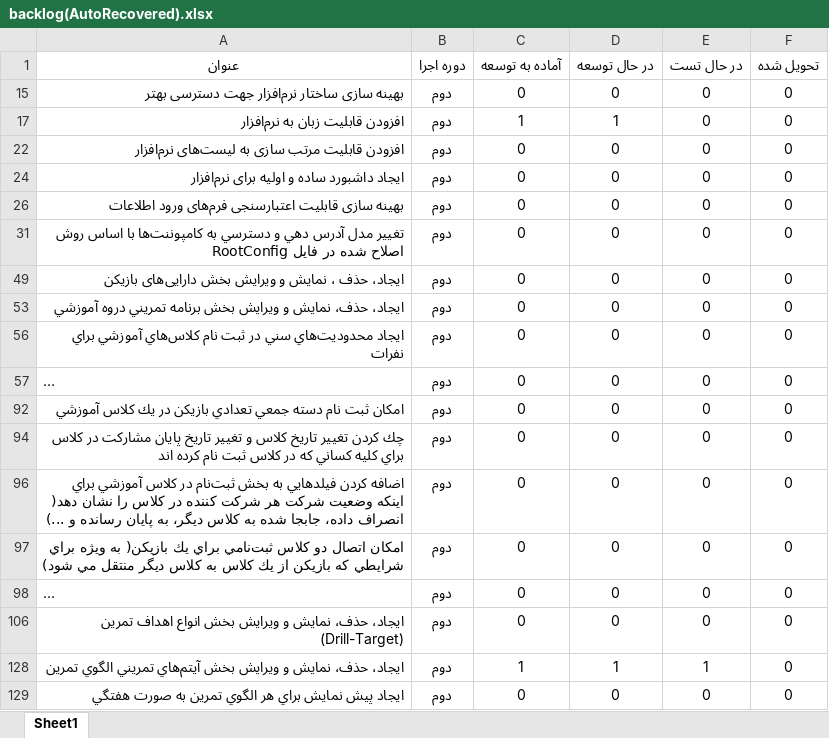
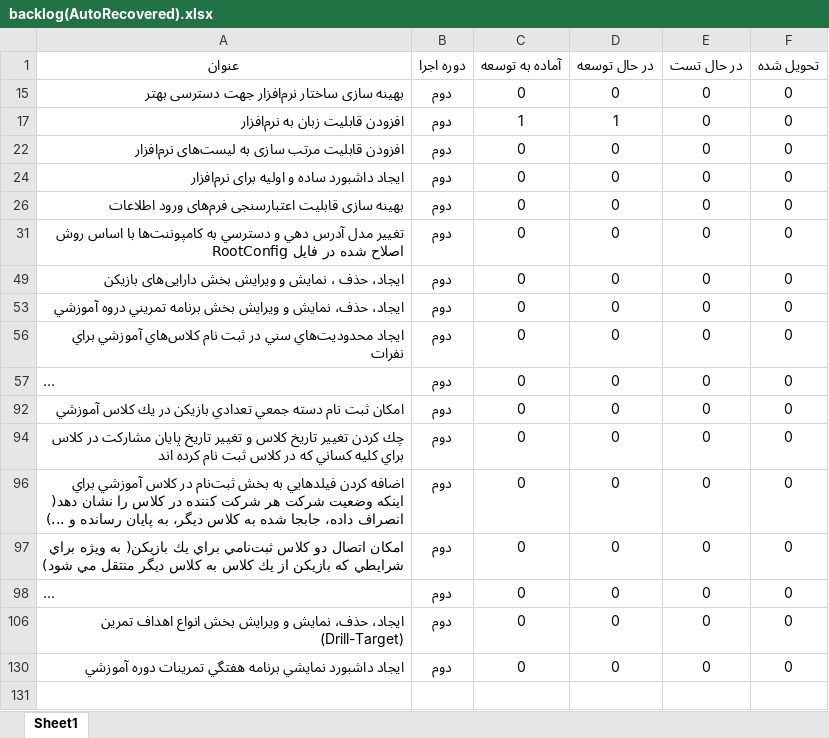
Before and after one commit to javadbayzavi/TalentManagement, an Excel workbook: planning/backlog(AutoRecovered).xlsx, sheet Sheet1, drawn as a sheet; long unchanged cells end in …; values as stored, in another font and other column widths than the file's, no borders; table styles not drawn; removed rows and columns are numbered as before the commit, all else as after; the diff names each change by its address in the sheet, - before the commit and + after, or states it on an @@ line.

```diff
--- a/planning/backlog(AutoRecovered).xlsx (sheet Sheet1)
+++ b/planning/backlog(AutoRecovered).xlsx (sheet Sheet1)
-row 128: ايجاد، حذف، نمايش و ويرايش بخش آيتم‌هاي تمريني الگوي تمرين | دوم | 1 | 1 | 1 | 0
-A130 (عنوان): ايجاد پيش نمايش براي هر الگوي تمرين به صورت هفتگي
+A130 (عنوان): ايجاد داشبورد نمايشي برنامه هفتگي تمرينات دوره آموزشي
```
Also changed, not shown: hidden cells, 16 other files.
